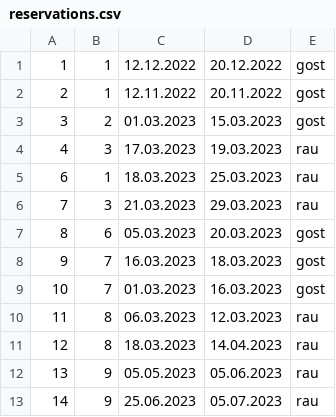
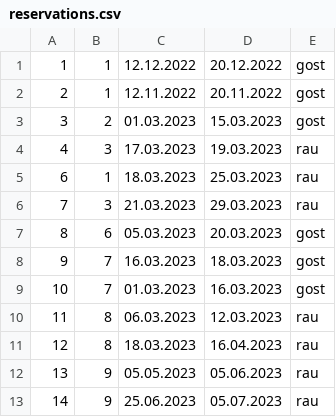
Before and after one commit to KornelijeKiso/DreamTeam, a CSV file: ProjectTourism/ProjectTourism/References/reservations.csv, drawn as a sheet.

Commit message:
Test data added.

```diff
--- a/ProjectTourism/ProjectTourism/References/reservations.csv
+++ b/ProjectTourism/ProjectTourism/References/reservations.csv
@@ -10,3 +10,3 @@
 11|8|06.03.2023|12.03.2023|rau
-12|8|18.03.2023|14.04.2023|rau
+12|8|18.03.2023|16.04.2023|rau
 13|9|05.05.2023|05.06.2023|rau
```
